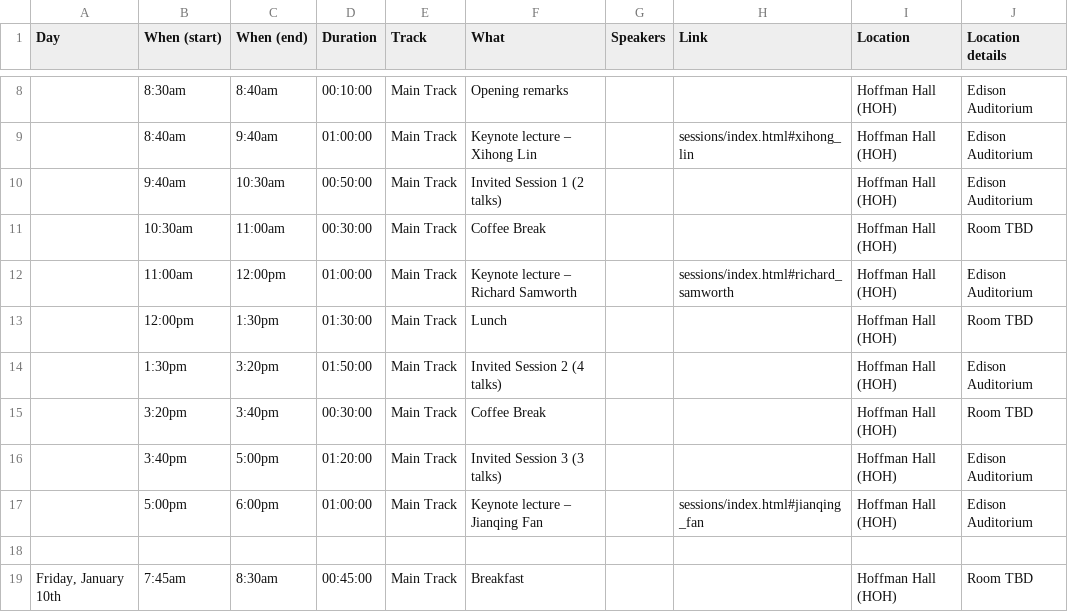
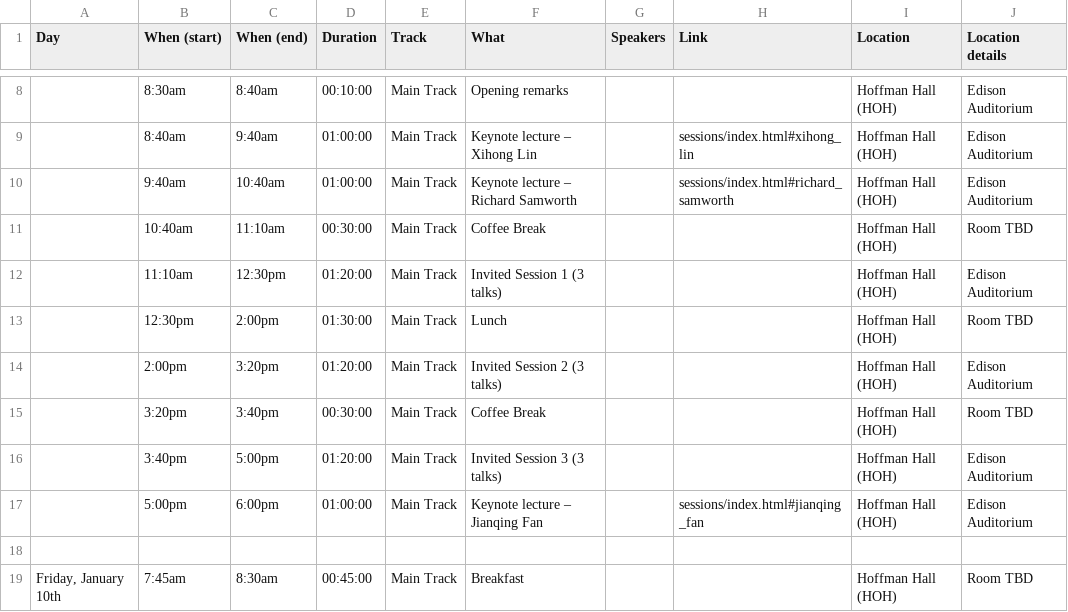
Before and after one commit to usc-dso-stat-group/seeds-2025-conference, a CSV file: sources/schedule.csv, drawn as a sheet; only a part is shown, gaps mark what is left out.

Commit message:
Updated schedule

```diff
--- a/sources/schedule.csv
+++ b/sources/schedule.csv
@@ -9,7 +9,7 @@ Day,When (start),When (end),Duration,Track,What,Speakers,Link,Location,Location
 ,8:40am,9:40am,01:00:00,Main Track,Keynote lecture – Xihong Lin,,sessions/index.html#xihong_lin,Hoffman Hall (HOH),Edison Auditorium
-,9:40am,10:30am,00:50:00,Main Track,Invited Session 1 (2 talks),,,Hoffman Hall (HOH),Edison Auditorium
-,10:30am,11:00am,00:30:00,Main Track,Coffee Break,,,Hoffman Hall (HOH),Room TBD
-,11:00am,12:00pm,01:00:00,Main Track,Keynote lecture – Richard Samworth,,sessions/index.html#richard_samworth,Hoffman Hall (HOH),Edison Auditorium
-,12:00pm,1:30pm,01:30:00,Main Track,Lunch,,,Hoffman Hall (HOH),Room TBD
-,1:30pm,3:20pm,01:50:00,Main Track,Invited Session 2 (4 talks),,,Hoffman Hall (HOH),Edison Auditorium
+,9:40am,10:40am,01:00:00,Main Track,Keynote lecture – Richard Samworth,,sessions/index.html#richard_samworth,Hoffman Hall (HOH),Edison Auditorium
+,10:40am,11:10am,00:30:00,Main Track,Coffee Break,,,Hoffman Hall (HOH),Room TBD
+,11:10am,12:30pm,01:20:00,Main Track,Invited Session 1 (3 talks),,,Hoffman Hall (HOH),Edison Auditorium
+,12:30pm,2:00pm,01:30:00,Main Track,Lunch,,,Hoffman Hall (HOH),Room TBD
+,2:00pm,3:20pm,01:20:00,Main Track,Invited Session 2 (3 talks),,,Hoffman Hall (HOH),Edison Auditorium
 ,3:20pm,3:40pm,00:30:00,Main Track,Coffee Break,,,Hoffman Hall (HOH),Room TBD
```
Also changed, not shown: sources/sessions.csv, 1 other file.
